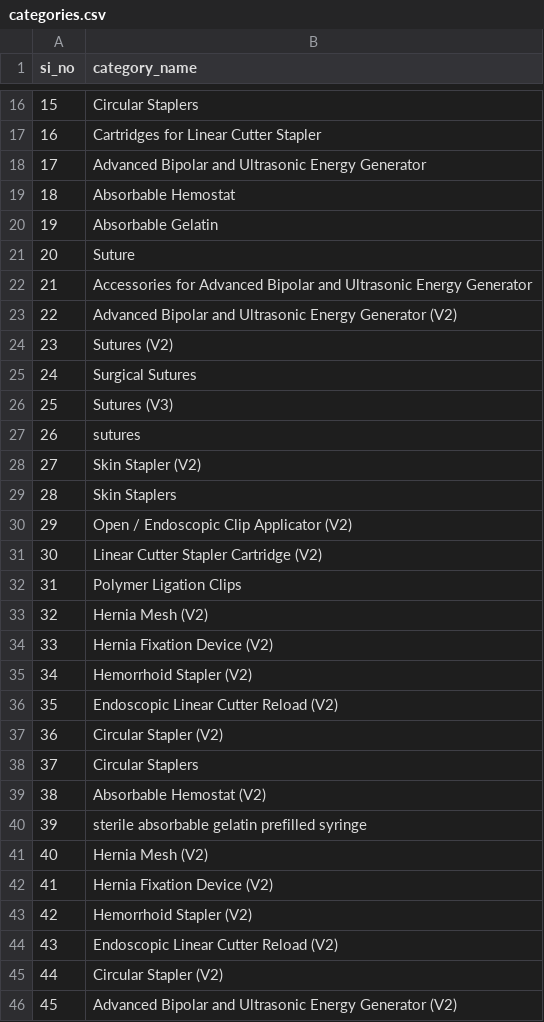
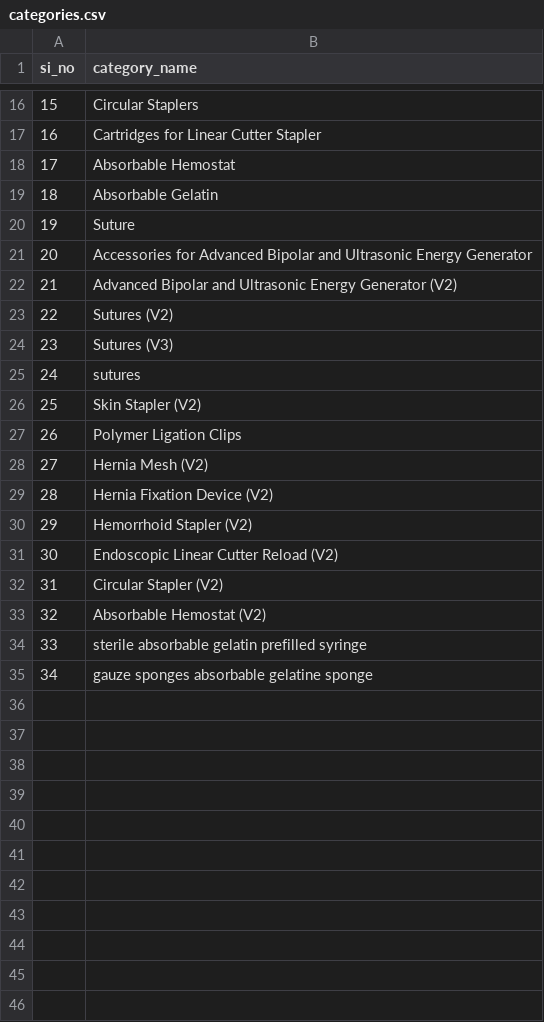
Before and after one commit to SIBYLLDOM/GEM-CONTRACTS-EXTRACTOR, a CSV file: data/Datasets/categories.csv, drawn as a sheet; only a part is shown, gaps mark what is left out; removed rows and columns are numbered as before the commit, all else as after; the diff names each change by its address in the sheet, - before the commit and + after, or states it on an @@ line.

```diff
--- a/data/Datasets/categories.csv
+++ b/data/Datasets/categories.csv
-row 18: 17 | Advanced Bipolar and Ultrasonic Energy Generator
@@ column A (si_no) renumbered between rows 18 and 35 @@
-row 25: 24 | Surgical Sutures
-row 29: 28 | Skin Staplers
-row 30: 29 | Open / Endoscopic Clip Applicator (V2)
-row 31: 30 | Linear Cutter Stapler Cartridge (V2)
-row 38: 37 | Circular Staplers
-B35 (category_name): Hernia Mesh (V2)
+B35 (category_name): gauze sponges absorbable gelatine sponge
-row 42: 41 | Hernia Fixation Device (V2)
-row 43: 42 | Hemorrhoid Stapler (V2)
-row 44: 43 | Endoscopic Linear Cutter Reload (V2)
-row 45: 44 | Circular Stapler (V2)
-row 46: 45 | Advanced Bipolar and Ultrasonic Energy Generator (V2)
```
Also changed, not shown: 2 other files.
